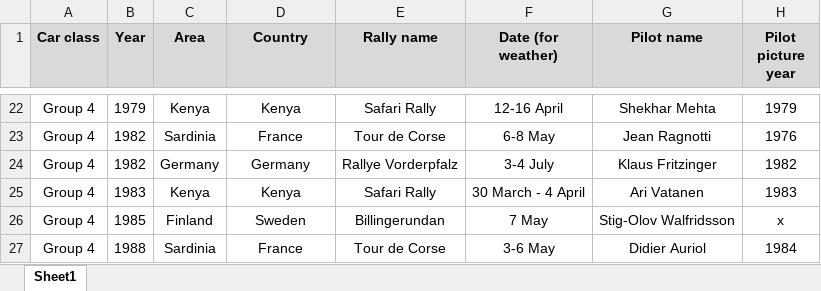
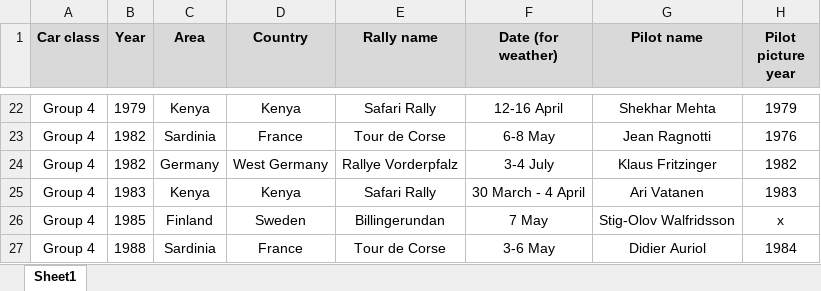
Before and after one commit to MMike17/ArtOfRally_HistoricalCareer, an Excel workbook: Data/Rallies.xlsx, sheet Sheet1, drawn as a sheet; only a part is shown, gaps mark what is left out; values as stored, in another font and other column widths than the file's, no borders; conditional formats not drawn; the diff covers the shown part only; the diff names each change by its address in the sheet, - before the commit and + after, or states it on an @@ line.

Commit message:
Add Group 4 rally 10

```diff
--- a/Data/Rallies.xlsx (sheet Sheet1)
+++ b/Data/Rallies.xlsx (sheet Sheet1)
-D24 (Country): Germany
+D24 (Country): West Germany
```
Also changed, not shown: 9 edited cells elsewhere in this sheet, 3 other files.
